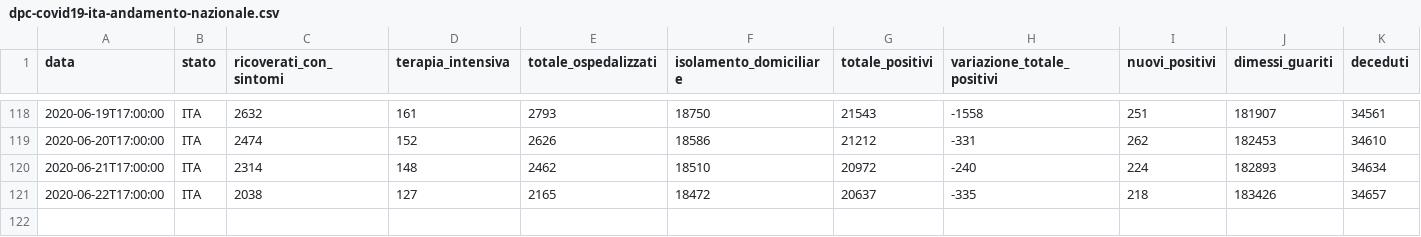
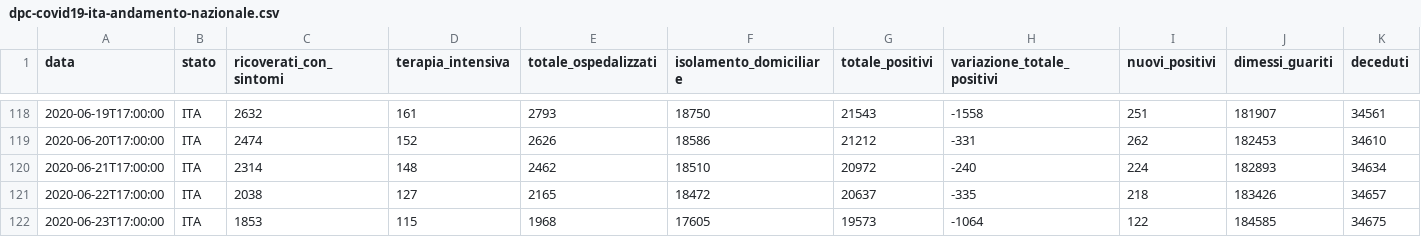
Before and after one commit to framilano/framilano.github.io, a CSV file: covid19graphs/src/dpc-covid19-ita-andamento-nazionale.csv, drawn as a sheet; only a part is shown, gaps mark what is left out; rows hold the shown columns only; the diff names each change by its address in the sheet, - before the commit and + after, or states it on an @@ line.

```diff
--- a/covid19graphs/src/dpc-covid19-ita-andamento-nazionale.csv
+++ b/covid19graphs/src/dpc-covid19-ita-andamento-nazionale.csv
+row 122: 2020-06-23T17:00:00 | ITA | 1853 | 115 | 1968 | 17605 | 19573 | -1064 | 122 | 184585 | 34675
```
Also changed, not shown: 6 other files.
